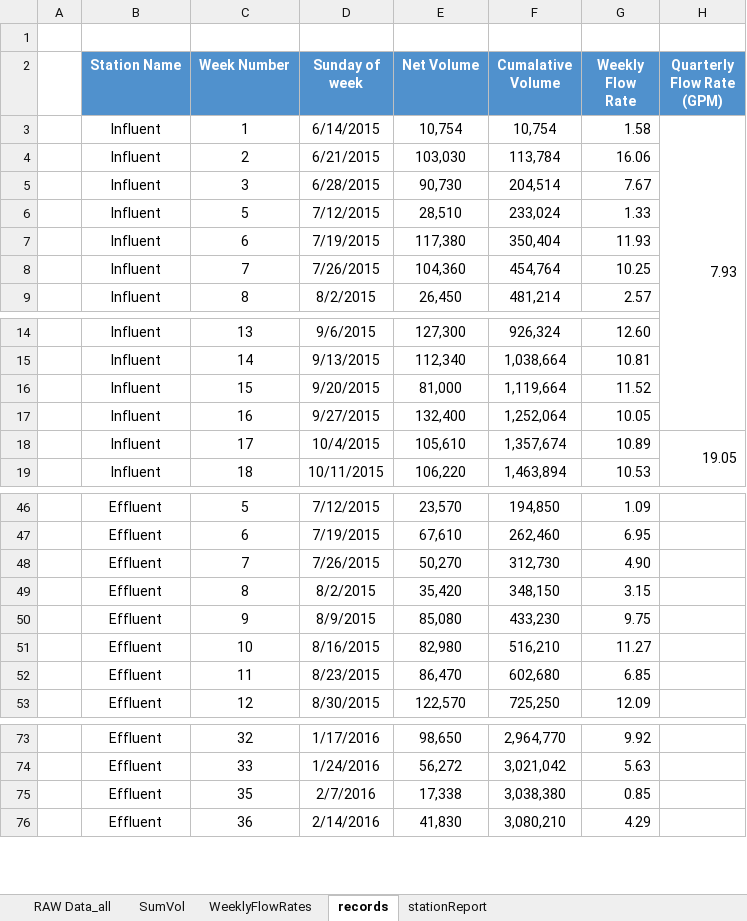
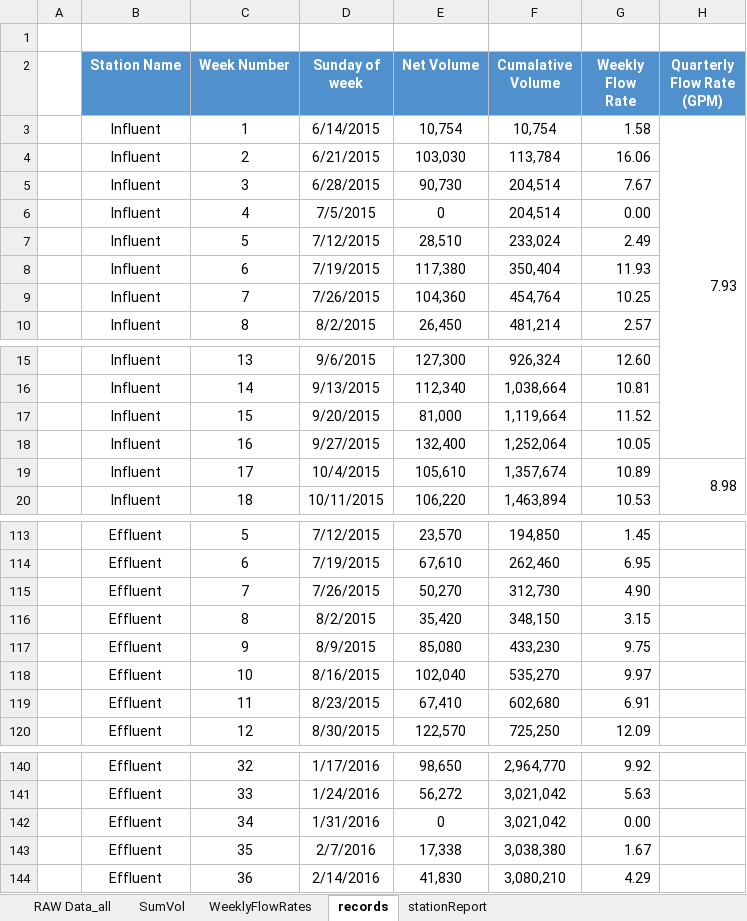
Before and after one commit to JamesPinkard/ExcelChartTool, an Excel workbook: ExcelChartTool/bin/Debug/O&M_Copy.xlsx, sheet records, drawn as a sheet; only a part is shown, gaps mark what is left out; values as stored, in another font and other column widths than the file's, no borders; addresses are those after the commit; the diff covers the shown part only; the diff names each change by its address in the sheet, - before the commit and + after, or states it on an @@ line.

```diff
--- a/ExcelChartTool/bin/Debug/O&M_Copy.xlsx (sheet records)
+++ b/ExcelChartTool/bin/Debug/O&M_Copy.xlsx (sheet records)
+row 6:  | Influent | 4 | 7/5/2015 | 0 | 204,514 | 0.00
-G7 (Weekly Flow Rate): 1.33
+G7 (Weekly Flow Rate): 2.49
-H19 (Quarterly Flow Rate (GPM)): 19.05
+H19 (Quarterly Flow Rate (GPM)): 8.98
-G113 (Weekly Flow Rate): 1.09
+G113 (Weekly Flow Rate): 1.45
-E118 (Net Volume): 82,980
+E118 (Net Volume): 102,040
-F118 (Cumalative Volume): 516,210
+F118 (Cumalative Volume): 535,270
-G118 (Weekly Flow Rate): 11.27
+G118 (Weekly Flow Rate): 9.97
-E119 (Net Volume): 86,470
+E119 (Net Volume): 67,410
-G119 (Weekly Flow Rate): 6.85
+G119 (Weekly Flow Rate): 6.91
+row 142:  | Effluent | 34 | 1/31/2016 | 0 | 3,021,042 | 0.00
-G143 (Weekly Flow Rate): 0.85
+G143 (Weekly Flow Rate): 1.67
```
Also changed, not shown: 130 added rows and 25 edited cells elsewhere in this sheet, sheet stationReport, sheet RAW Data_all, hidden cells, OpenxmlConsoleApplication/bin/Debug/O&M_Copy.xlsx, 55 other files.
